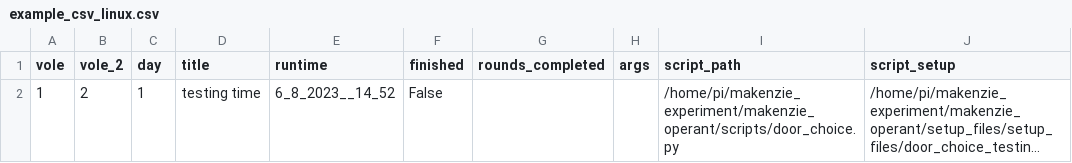
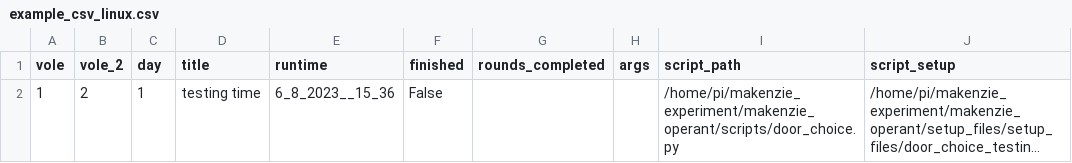
Before and after one commit to donaldsonlab/makenzie_operant, a CSV file: example_csv_linux.csv, drawn as a sheet; only a part is shown; long unchanged cells end in …; the diff names each change by its address in the sheet, - before the commit and + after, or states it on an @@ line.

```diff
--- a/example_csv_linux.csv
+++ b/example_csv_linux.csv
-E2 (runtime): 6_8_2023__14_52
+E2 (runtime): 6_8_2023__15_36
```
Also changed, not shown: 3 other files.
